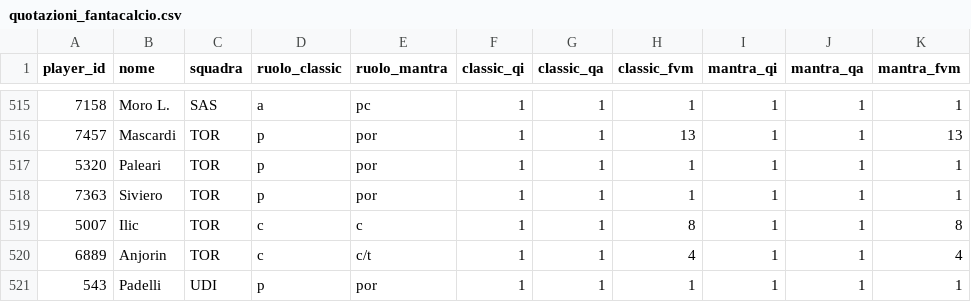
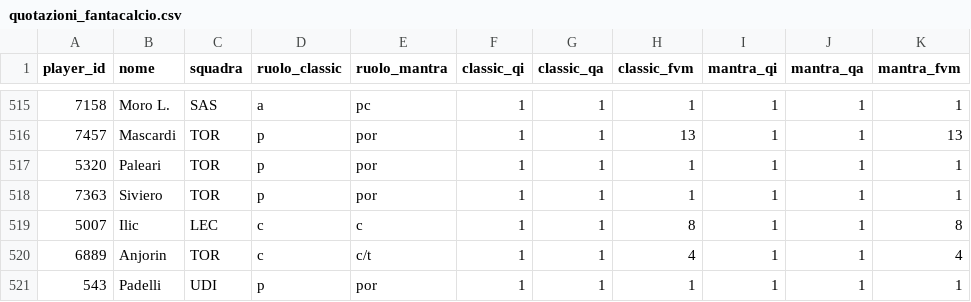
Before and after one commit to andreaorlandi29-sudo/Fantacalcio-Assistant, a CSV file: data/quotazioni_fantacalcio.csv, drawn as a sheet; only a part is shown, gaps mark what is left out.

```diff
--- a/data/quotazioni_fantacalcio.csv
+++ b/data/quotazioni_fantacalcio.csv
@@ -518,3 +518,3 @@ player_id,nome,squadra,ruolo_classic,ruolo_mantra,classic_qi,classic_qa,classic_
 7363,Siviero,TOR,p,por,1,1,1,1,1,1
-5007,Ilic,TOR,c,c,1,1,8,1,1,8
+5007,Ilic,LEC,c,c,1,1,8,1,1,8
 6889,Anjorin,TOR,c,c/t,1,1,4,1,1,4
```
Also changed, not shown: data/dataset_unificato.csv.
